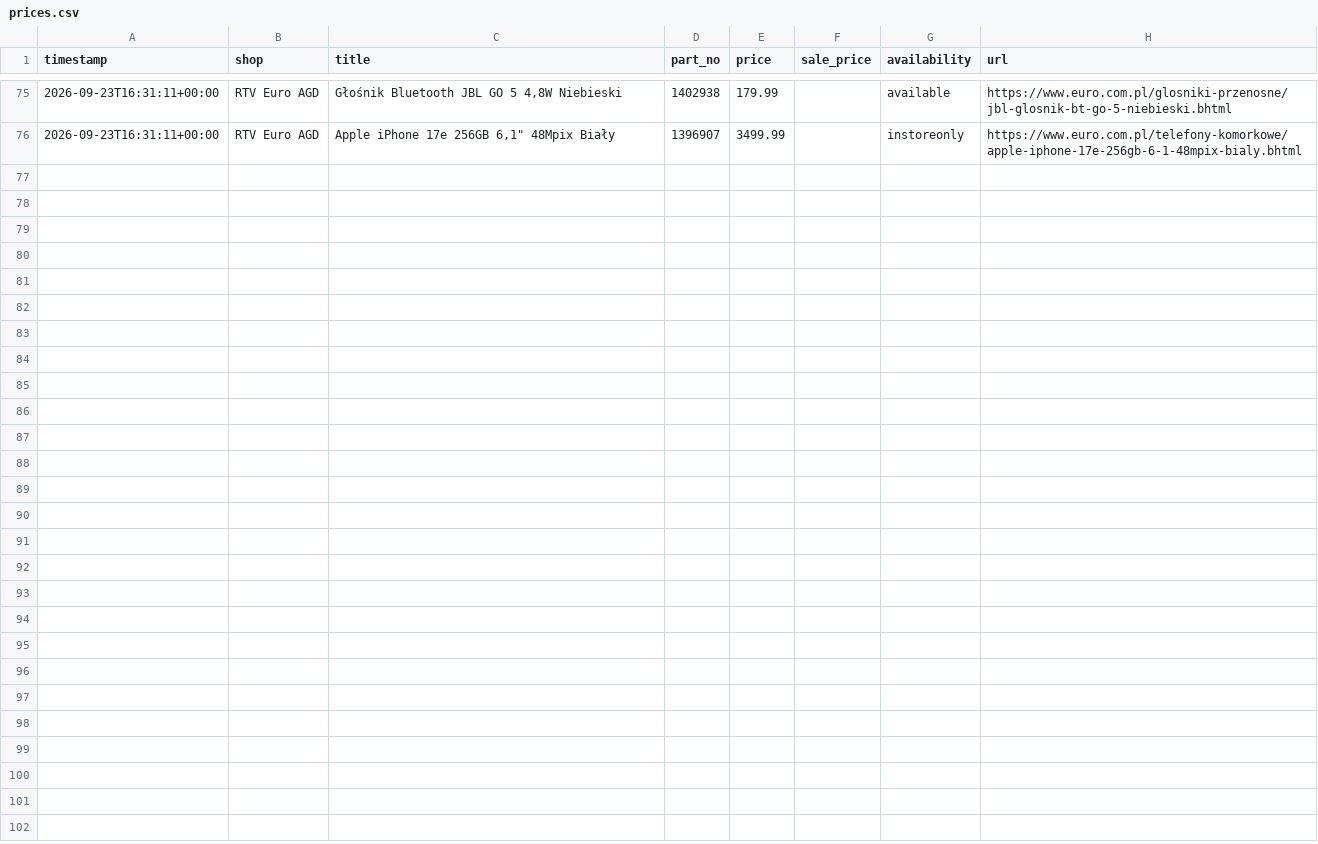
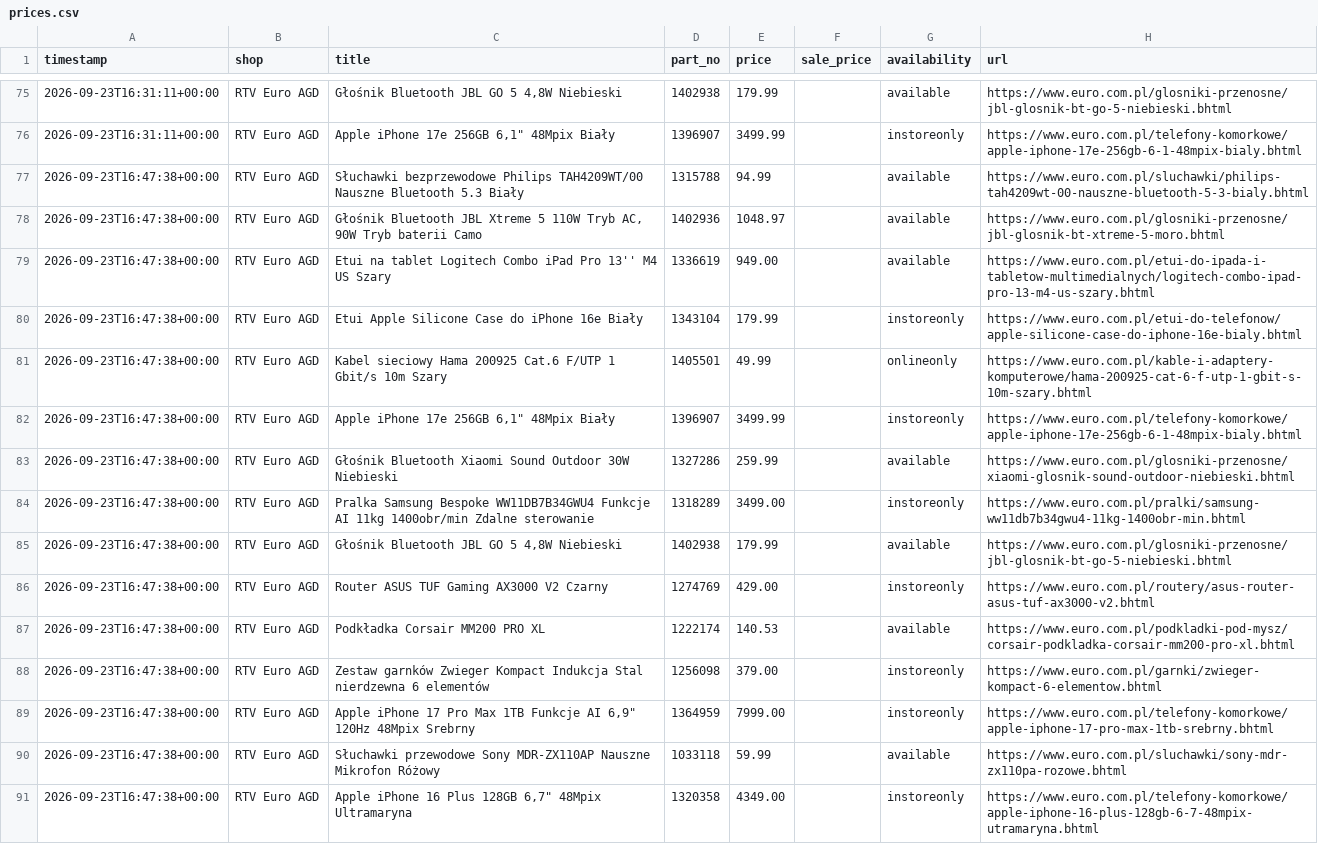
Before and after one commit to zarzycki100/price-scraper, a CSV file: data/prices.csv, drawn as a sheet; only a part is shown, gaps mark what is left out; the diff names each change by its address in the sheet, - before the commit and + after, or states it on an @@ line.

Commit message:
Aktualizacja cen 2026-09-23 16:49 UTC

```diff
--- a/data/prices.csv
+++ b/data/prices.csv
+row 77: 2026-09-23T16:47:38+00:00 | RTV Euro AGD | Słuchawki bezprzewodowe Philips TAH4209WT/00 Nauszne Bluetooth 5.3 Biały | 1315788 | 94.99 |  | available | https://www.euro.com.pl/sluchawki/philips-tah4209wt-00-nauszne-bluetooth-5-3-bialy.bhtml
+row 78: 2026-09-23T16:47:38+00:00 | RTV Euro AGD | Głośnik Bluetooth JBL Xtreme 5 110W Tryb AC, 90W Tryb baterii Camo | 1402936 | 1048.97 |  | available | https://www.euro.com.pl/glosniki-przenosne/jbl-glosnik-bt-xtreme-5-moro.bhtml
+row 79: 2026-09-23T16:47:38+00:00 | RTV Euro AGD | Etui na tablet Logitech Combo iPad Pro 13'' M4 US Szary | 1336619 | 949.00 |  | available | https://www.euro.com.pl/etui-do-ipada-i-tabletow-multimedialnych/logitech-combo-ipad-pro-13-m4-us-szary.bhtml
+row 80: 2026-09-23T16:47:38+00:00 | RTV Euro AGD | Etui Apple Silicone Case do iPhone 16e Biały | 1343104 | 179.99 |  | instoreonly | https://www.euro.com.pl/etui-do-telefonow/apple-silicone-case-do-iphone-16e-bialy.bhtml
+row 81: 2026-09-23T16:47:38+00:00 | RTV Euro AGD | Kabel sieciowy Hama 200925 Cat.6 F/UTP 1 Gbit/s 10m Szary | 1405501 | 49.99 |  | onlineonly | https://www.euro.com.pl/kable-i-adaptery-komputerowe/hama-200925-cat-6-f-utp-1-gbit-s-10m-szary.bhtml
+row 82: 2026-09-23T16:47:38+00:00 | RTV Euro AGD | Apple iPhone 17e 256GB 6,1" 48Mpix Biały | 1396907 | 3499.99 |  | instoreonly | https://www.euro.com.pl/telefony-komorkowe/apple-iphone-17e-256gb-6-1-48mpix-bialy.bhtml
+row 83: 2026-09-23T16:47:38+00:00 | RTV Euro AGD | Głośnik Bluetooth Xiaomi Sound Outdoor 30W Niebieski | 1327286 | 259.99 |  | available | https://www.euro.com.pl/glosniki-przenosne/xiaomi-glosnik-sound-outdoor-niebieski.bhtml
+row 84: 2026-09-23T16:47:38+00:00 | RTV Euro AGD | Pralka Samsung Bespoke WW11DB7B34GWU4 Funkcje AI 11kg 1400obr/min Zdalne sterowanie | 1318289 | 3499.00 |  | instoreonly | https://www.euro.com.pl/pralki/samsung-ww11db7b34gwu4-11kg-1400obr-min.bhtml
+row 85: 2026-09-23T16:47:38+00:00 | RTV Euro AGD | Głośnik Bluetooth JBL GO 5 4,8W Niebieski | 1402938 | 179.99 |  | available | https://www.euro.com.pl/glosniki-przenosne/jbl-glosnik-bt-go-5-niebieski.bhtml
+row 86: 2026-09-23T16:47:38+00:00 | RTV Euro AGD | Router ASUS TUF Gaming AX3000 V2 Czarny | 1274769 | 429.00 |  | instoreonly | https://www.euro.com.pl/routery/asus-router-asus-tuf-ax3000-v2.bhtml
+row 87: 2026-09-23T16:47:38+00:00 | RTV Euro AGD | Podkładka Corsair MM200 PRO XL | 1222174 | 140.53 |  | available | https://www.euro.com.pl/podkladki-pod-mysz/corsair-podkladka-corsair-mm200-pro-xl.bhtml
+row 88: 2026-09-23T16:47:38+00:00 | RTV Euro AGD | Zestaw garnków Zwieger Kompact Indukcja Stal nierdzewna 6 elementów | 1256098 | 379.00 |  | instoreonly | https://www.euro.com.pl/garnki/zwieger-kompact-6-elementow.bhtml
+row 89: 2026-09-23T16:47:38+00:00 | RTV Euro AGD | Apple iPhone 17 Pro Max 1TB Funkcje AI 6,9" 120Hz 48Mpix Srebrny | 1364959 | 7999.00 |  | instoreonly | https://www.euro.com.pl/telefony-komorkowe/apple-iphone-17-pro-max-1tb-srebrny.bhtml
+row 90: 2026-09-23T16:47:38+00:00 | RTV Euro AGD | Słuchawki przewodowe Sony MDR-ZX110AP Nauszne Mikrofon Różowy | 1033118 | 59.99 |  | available | https://www.euro.com.pl/sluchawki/sony-mdr-zx110pa-rozowe.bhtml
+row 91: 2026-09-23T16:47:38+00:00 | RTV Euro AGD | Apple iPhone 16 Plus 128GB 6,7" 48Mpix Ultramaryna | 1320358 | 4349.00 |  | instoreonly | https://www.euro.com.pl/telefony-komorkowe/apple-iphone-16-plus-128gb-6-7-48mpix-utramaryna.bhtml
```
